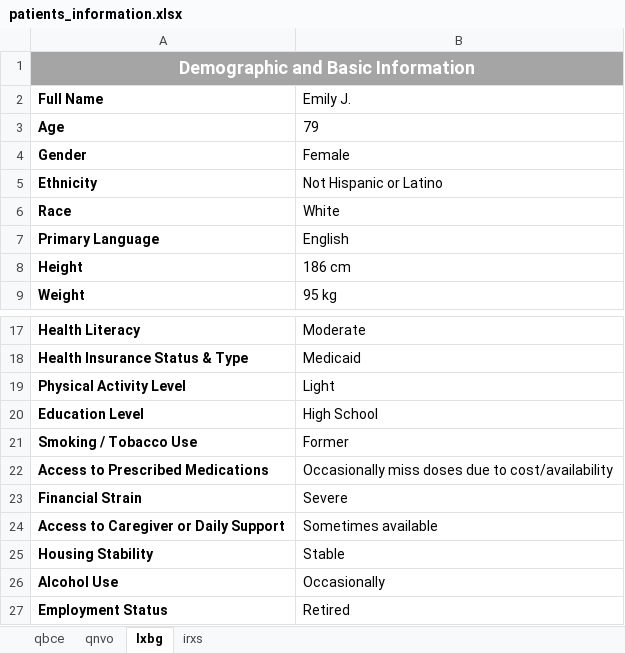
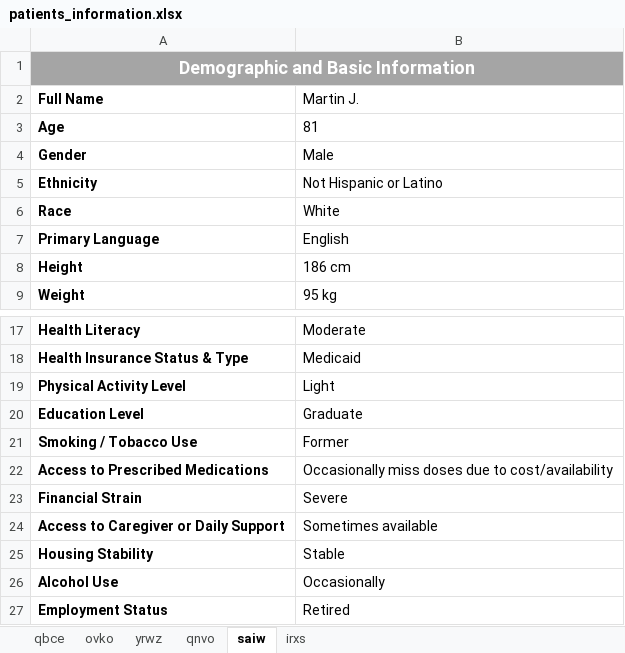
Before and after one commit to SpeechCARE/SpeechCARE_Explainability_Framework, an Excel workbook: data/patients_information.xlsx, sheet saiw, drawn as a sheet; only a part is shown, gaps mark what is left out; values as stored, in another font and other column widths than the file's, no borders; the diff names each change by its address in the sheet, - before the commit and + after, or states it on an @@ line.

```diff
--- a/data/patients_information.xlsx (sheet saiw)
+++ b/data/patients_information.xlsx (sheet saiw)
-sheet tab: lxbg
+sheet tab: saiw
+sheet tab: ovko
+sheet tab: yrwz
-B2: Emily J.
+B2: Martin J.
-B3 (Martin J.): 79
+B3 (Martin J.): 81
-B4 (Martin J.): Female
+B4 (Martin J.): Male
-B20 (Martin J.): High School
+B20 (Martin J.): Graduate
```
Also changed, not shown: 11 other files.
